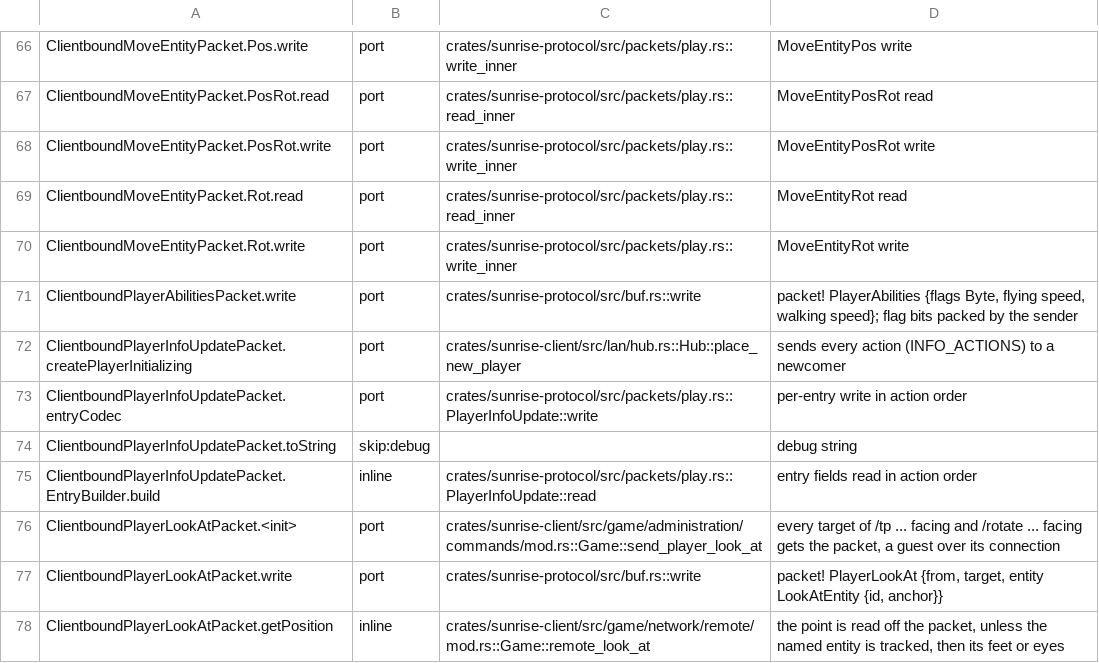
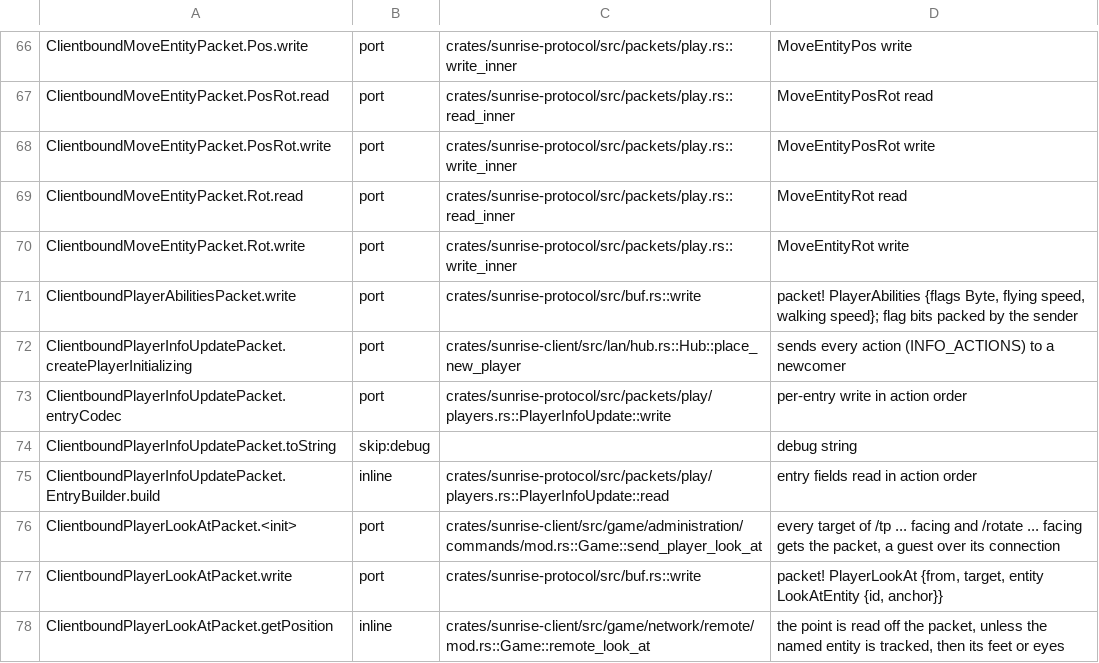
Before and after one commit to 5oscow/sunrise, a TSV file: tools/port_map/rest-012.tsv, drawn as a sheet; only a part is shown, gaps mark what is left out.

```diff
--- a/tools/port_map/rest-012.tsv
+++ b/tools/port_map/rest-012.tsv
@@ -72,5 +72,5 @@ ClientboundPlayerAbilitiesPacket.write	port	crates/sunrise-protocol/src/buf.rs::
 ClientboundPlayerInfoUpdatePacket.createPlayerInitializing	port	crates/sunrise-client/src/lan/hub.rs::Hub::place_new_player	sends every action (INFO_ACTIONS) to a newcomer
-ClientboundPlayerInfoUpdatePacket.entryCodec	port	crates/sunrise-protocol/src/packets/play.rs::PlayerInfoUpdate::write	per-entry write in action order
+ClientboundPlayerInfoUpdatePacket.entryCodec	port	crates/sunrise-protocol/src/packets/play/players.rs::PlayerInfoUpdate::write	per-entry write in action order
 ClientboundPlayerInfoUpdatePacket.toString	skip:debug		debug string
-ClientboundPlayerInfoUpdatePacket.EntryBuilder.build	inline	crates/sunrise-protocol/src/packets/play.rs::PlayerInfoUpdate::read	entry fields read in action order
+ClientboundPlayerInfoUpdatePacket.EntryBuilder.build	inline	crates/sunrise-protocol/src/packets/play/players.rs::PlayerInfoUpdate::read	entry fields read in action order
 ClientboundPlayerLookAtPacket.<init>	port	crates/sunrise-client/src/game/administration/commands/mod.rs::Game::send_player_look_at	every target of /tp ... facing and /rotate ... facing gets the packet, a guest over its connection
```
Also changed, not shown: tools/port_map/rest-010.tsv, 2 other files.
